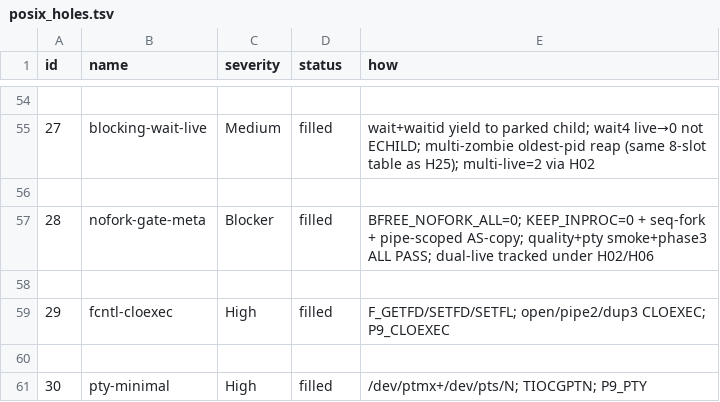
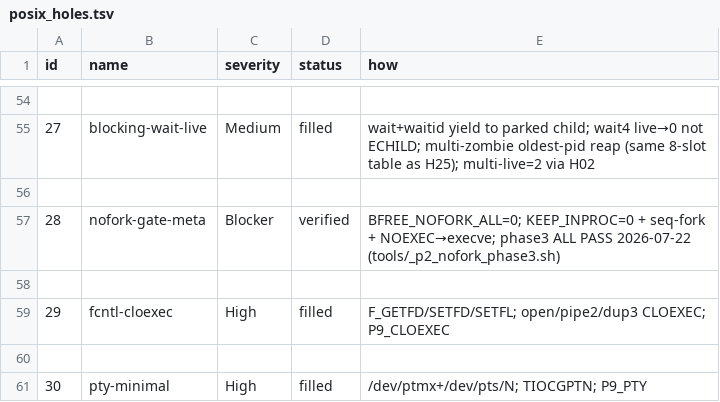
Before and after one commit to HIDEYUKI-KISHIDA/B-Free-master-64bit, a TSV file: bfree_x86_64/tools/posix_holes.tsv, drawn as a sheet; only a part is shown, gaps mark what is left out.

Commit message:
P2: verify NOFORK=0 + KEEP_INPROC=0 phase3 ALL PASS
Rebuild busybox with Phase-5 gates (APPLET_IS_NOFORK, seq-fork, no inproc) and confirm phase3 green. Mark H28 verified.

```diff
--- a/bfree_x86_64/tools/posix_holes.tsv
+++ b/bfree_x86_64/tools/posix_holes.tsv
@@ -56,3 +56,3 @@ id	name	severity	status	how
 
-28	nofork-gate-meta	Blocker	filled	BFREE_NOFORK_ALL=0; KEEP_INPROC=0 + seq-fork + pipe-scoped AS-copy; quality+pty smoke+phase3 ALL PASS; dual-live tracked under H02/H06
+28	nofork-gate-meta	Blocker	verified	BFREE_NOFORK_ALL=0; KEEP_INPROC=0 + seq-fork + NOEXEC→execve; phase3 ALL PASS 2026-07-22 (tools/_p2_nofork_phase3.sh)
 
```
Also changed, not shown: 3 other files.
